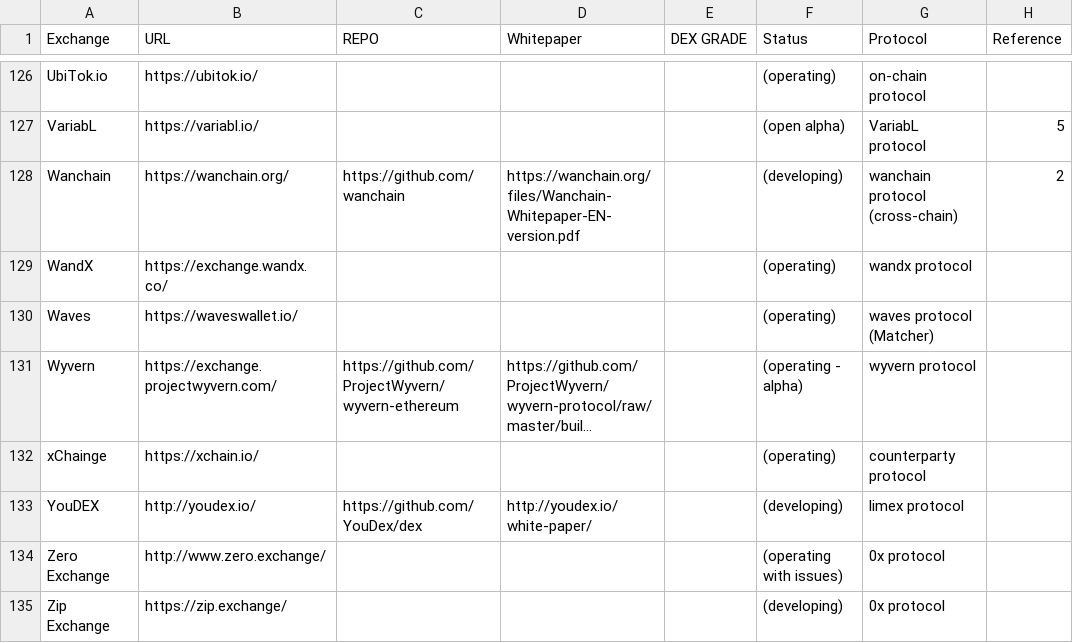
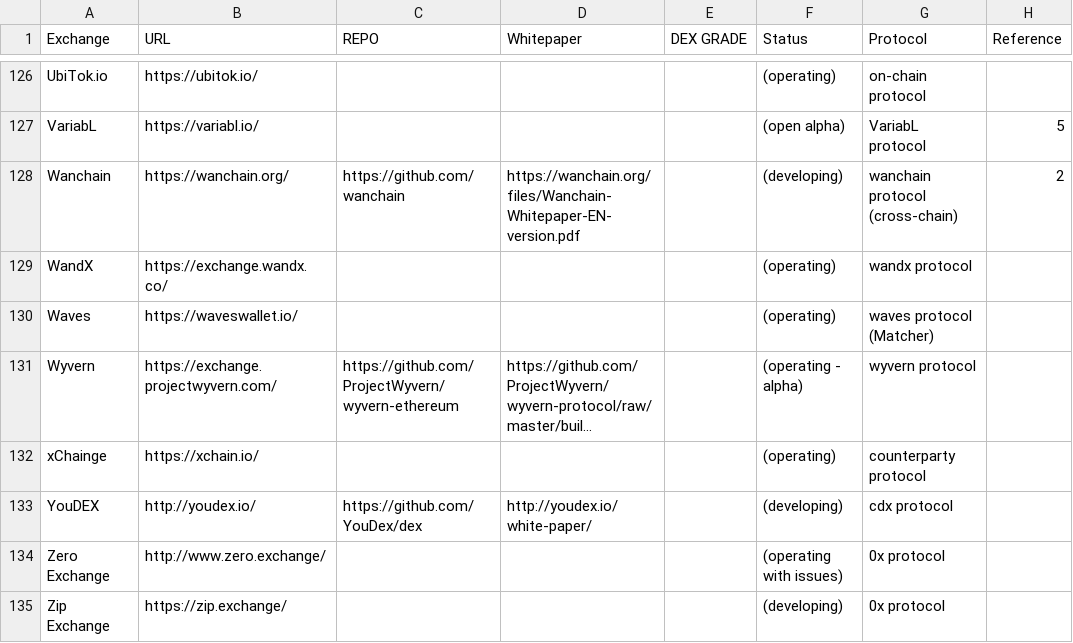
Before and after one commit to eliooses/BTCards, a CSV file: index.csv, drawn as a sheet; only a part is shown, gaps mark what is left out; long unchanged cells end in …; the diff names each change by its address in the sheet, - before the commit and + after, or states it on an @@ line.

Commit message:
YouDEX updated

```diff
--- a/index.csv
+++ b/index.csv
-G133 (Protocol): limex protocol
+G133 (Protocol): cdx protocol
```
